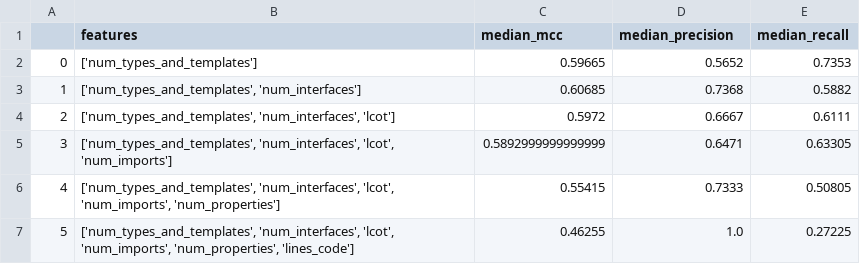
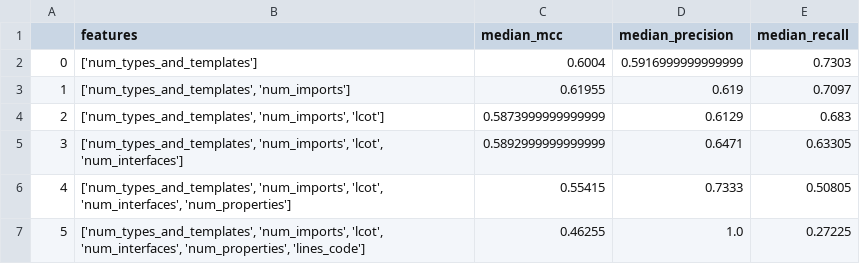
Before and after one commit to jade-lab/tosca-smells, a CSV file: data/feature-selection/kmeans.csv, drawn as a sheet.

```diff
--- a/data/feature-selection/kmeans.csv
+++ b/data/feature-selection/kmeans.csv
@@ -1,7 +1,7 @@
 ,features,median_mcc,median_precision,median_recall
-0,['num_types_and_templates'],0.59665,0.5652,0.7353
-1,"['num_types_and_templates', 'num_interfaces']",0.60685,0.7368,0.5882
-2,"['num_types_and_templates', 'num_interfaces', 'lcot']",0.5972,0.6667,0.6111
-3,"['num_types_and_templates', 'num_interfaces', 'lcot', 'num_imports']",0.5892999999999999,0.6471,0.63305
-4,"['num_types_and_templates', 'num_interfaces', 'lcot', 'num_imports', 'num_properties']",0.55415,0.7333,0.50805
-5,"['num_types_and_templates', 'num_interfaces', 'lcot', 'num_imports', 'num_properties', 'lines_code']",0.46255,1.0,0.27225
+0,['num_types_and_templates'],0.6004,0.5916999999999999,0.7303
+1,"['num_types_and_templates', 'num_imports']",0.61955,0.619,0.7097
+2,"['num_types_and_templates', 'num_imports', 'lcot']",0.5873999999999999,0.6129,0.683
+3,"['num_types_and_templates', 'num_imports', 'lcot', 'num_interfaces']",0.5892999999999999,0.6471,0.63305
+4,"['num_types_and_templates', 'num_imports', 'lcot', 'num_interfaces', 'num_properties']",0.55415,0.7333,0.50805
+5,"['num_types_and_templates', 'num_imports', 'lcot', 'num_interfaces', 'num_properties', 'lines_code']",0.46255,1.0,0.27225
```
Also changed, not shown: data/feature-selection/agglomerative.csv, data/feature-selection/iqr.csv, 15 other files.
